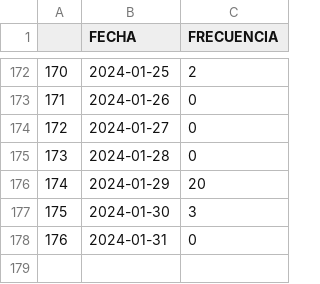
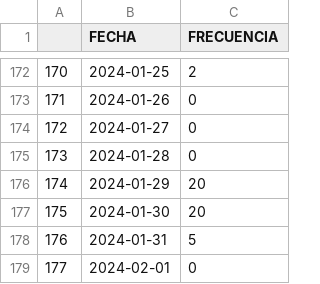
Before and after one commit to ARTURO4241/CMV_ACTIVACASH_2, a CSV file: FECHAS.csv, drawn as a sheet; only a part is shown, gaps mark what is left out.

```diff
--- a/FECHAS.csv
+++ b/FECHAS.csv
@@ -176,3 +176,4 @@
 174,2024-01-29,20
-175,2024-01-30,3
-176,2024-01-31,0
+175,2024-01-30,20
+176,2024-01-31,5
+177,2024-02-01,0
```
Also changed, not shown: EN PROCESO.csv, POR EVALUAR.csv, 6 other files.
